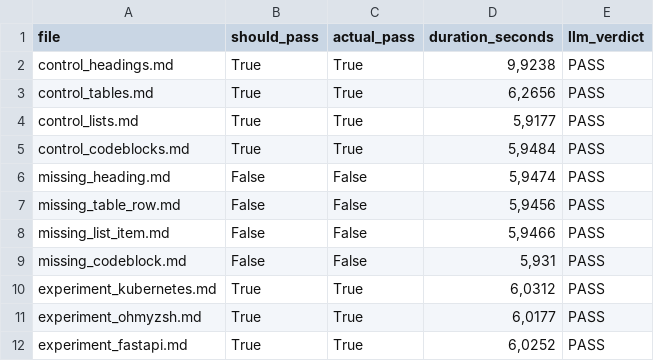
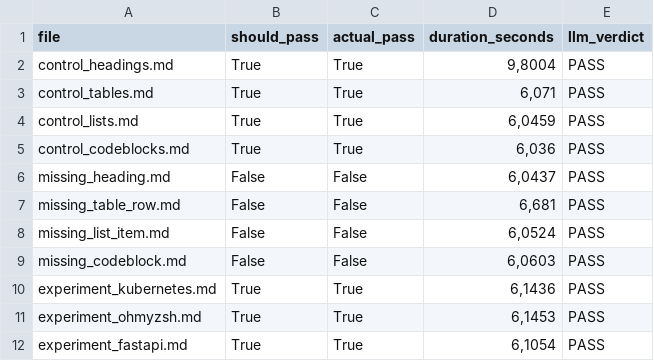
Before and after one commit to moharram123/Markdown2Pdf.Console-testing-framework, a CSV file: results/metrics/results.csv, drawn as a sheet.

```diff
--- a/results/metrics/results.csv
+++ b/results/metrics/results.csv
@@ -1,12 +1,12 @@
 file,should_pass,actual_pass,duration_seconds,llm_verdict
-control_headings.md,True,True,"9,9238",PASS
-control_tables.md,True,True,"6,2656",PASS
-control_lists.md,True,True,"5,9177",PASS
-control_codeblocks.md,True,True,"5,9484",PASS
-missing_heading.md,False,False,"5,9474",PASS
-missing_table_row.md,False,False,"5,9456",PASS
-missing_list_item.md,False,False,"5,9466",PASS
-missing_codeblock.md,False,False,"5,931",PASS
-experiment_kubernetes.md,True,True,"6,0312",PASS
-experiment_ohmyzsh.md,True,True,"6,0177",PASS
-experiment_fastapi.md,True,True,"6,0252",PASS
+control_headings.md,True,True,"9,8004",PASS
+control_tables.md,True,True,"6,071",PASS
+control_lists.md,True,True,"6,0459",PASS
+control_codeblocks.md,True,True,"6,036",PASS
+missing_heading.md,False,False,"6,0437",PASS
+missing_table_row.md,False,False,"6,681",PASS
+missing_list_item.md,False,False,"6,0524",PASS
+missing_codeblock.md,False,False,"6,0603",PASS
+experiment_kubernetes.md,True,True,"6,1436",PASS
+experiment_ohmyzsh.md,True,True,"6,1453",PASS
+experiment_fastapi.md,True,True,"6,1054",PASS
```
Also changed, not shown: 13 other files.
